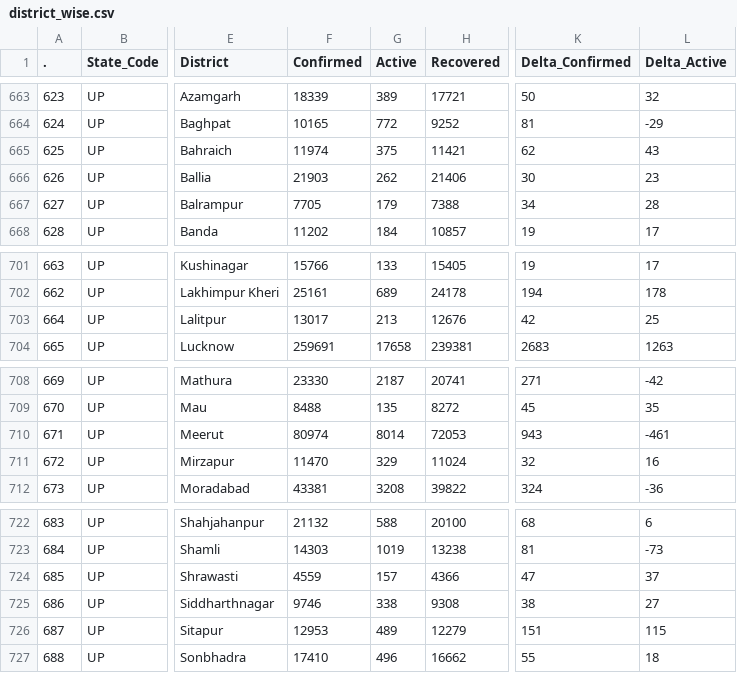
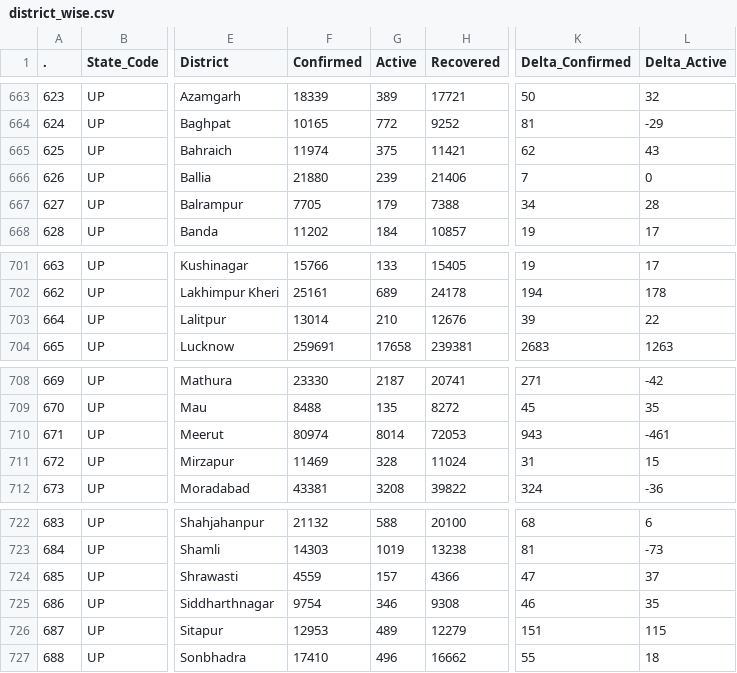
Before and after one commit to abhiramr/covid19bharat_data, a CSV file: csv/latest/district_wise.csv, drawn as a sheet; only a part is shown, gaps mark what is left out; the diff names each change by its address in the sheet, - before the commit and + after, or states it on an @@ line.

Commit message:
data updated on - Mon Jan 17 23:24:02 IST 2022

```diff
--- a/csv/latest/district_wise.csv
+++ b/csv/latest/district_wise.csv
-F666 (Confirmed): 21903
+F666 (Confirmed): 21880
-G666 (Active): 262
+G666 (Active): 239
-K666 (Delta_Confirmed): 30
+K666 (Delta_Confirmed): 7
-L666 (Delta_Active): 23
+L666 (Delta_Active): 0
-F703 (Confirmed): 13017
+F703 (Confirmed): 13014
-G703 (Active): 213
+G703 (Active): 210
-K703 (Delta_Confirmed): 42
+K703 (Delta_Confirmed): 39
-L703 (Delta_Active): 25
+L703 (Delta_Active): 22
-F711 (Confirmed): 11470
+F711 (Confirmed): 11469
-G711 (Active): 329
+G711 (Active): 328
-K711 (Delta_Confirmed): 32
+K711 (Delta_Confirmed): 31
-L711 (Delta_Active): 16
+L711 (Delta_Active): 15
-F725 (Confirmed): 9746
+F725 (Confirmed): 9754
-G725 (Active): 338
+G725 (Active): 346
-K725 (Delta_Confirmed): 38
+K725 (Delta_Confirmed): 46
-L725 (Delta_Active): 27
+L725 (Delta_Active): 35
```
Also changed, not shown: csv/latest/state_wise.csv, csv/latest/state_wise_daily.csv, 11 other files.
